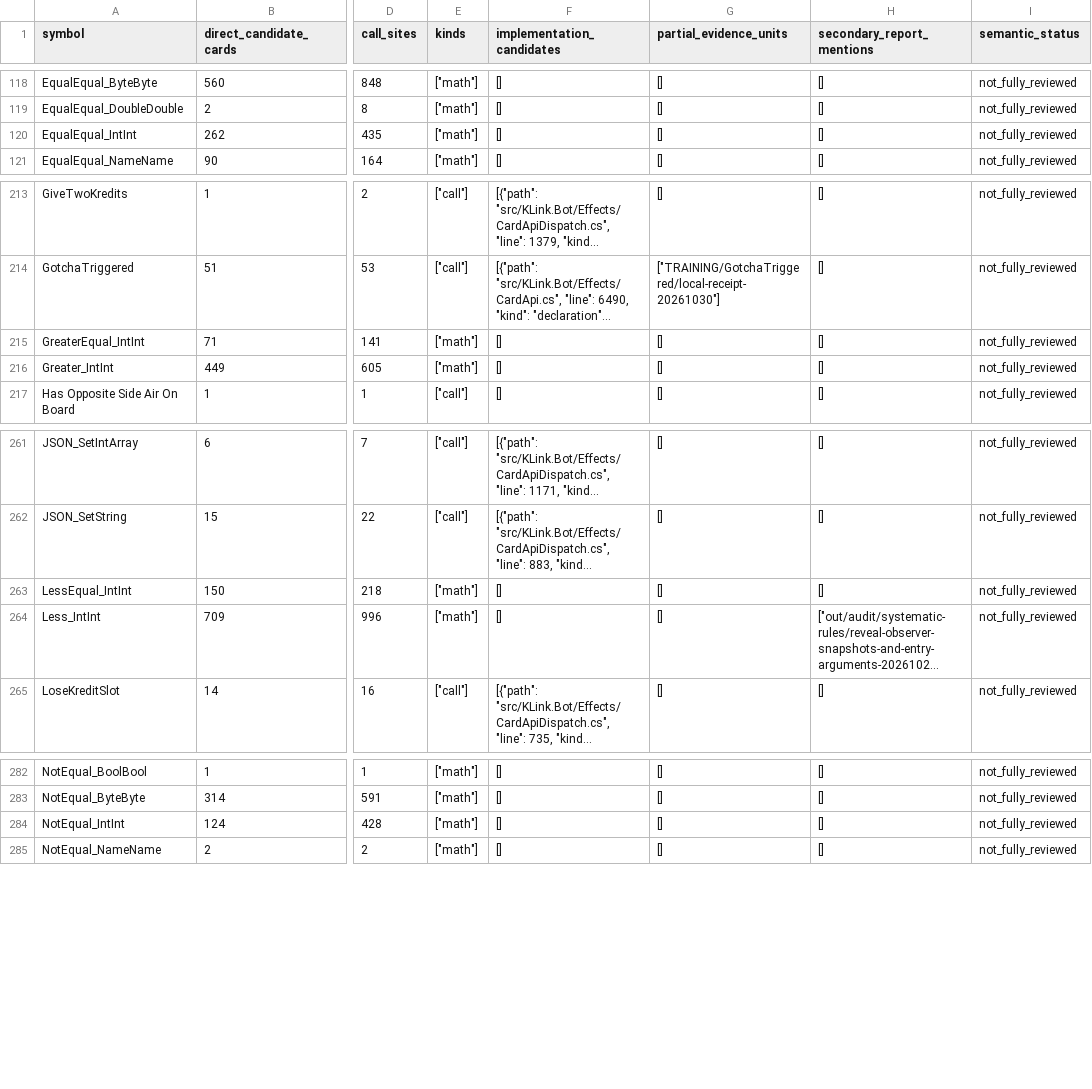
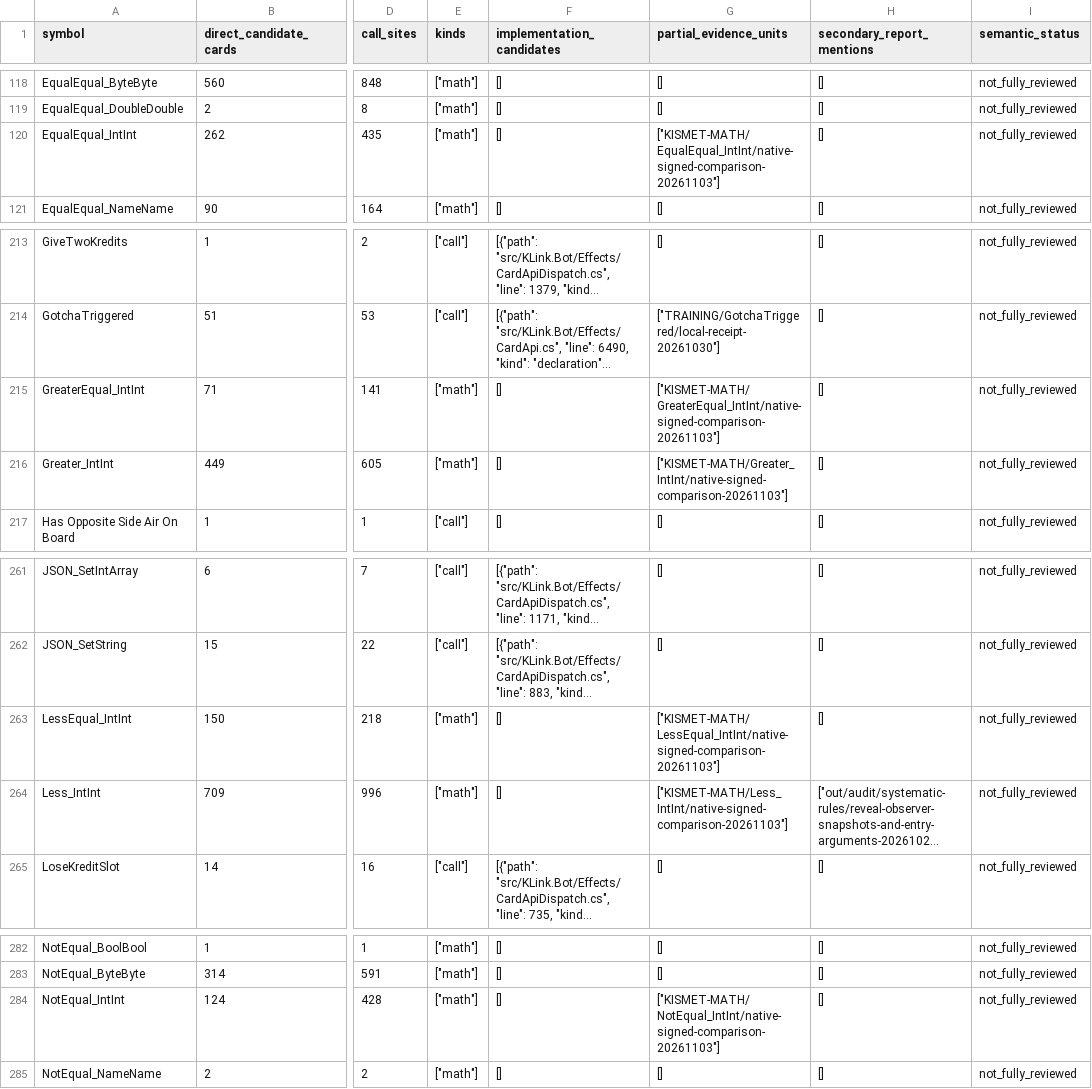
Before and after one commit to Xuewu-awa/KLink-bot, a TSV file: out/audit/coverage-matrix/dependencies.tsv, drawn as a sheet; only a part is shown, gaps mark what is left out; long unchanged cells end in …; the diff names each change by its address in the sheet, - before the commit and + after, or states it on an @@ line.

```diff
--- a/out/audit/coverage-matrix/dependencies.tsv
+++ b/out/audit/coverage-matrix/dependencies.tsv
-G120 (partial_evidence_units): []
+G120 (partial_evidence_units): ["KISMET-MATH/EqualEqual_IntInt/native-signed-comparison-20261103"]
-G215 (partial_evidence_units): []
+G215 (partial_evidence_units): ["KISMET-MATH/GreaterEqual_IntInt/native-signed-comparison-20261103"]
-G216 (partial_evidence_units): []
+G216 (partial_evidence_units): ["KISMET-MATH/Greater_IntInt/native-signed-comparison-20261103"]
-G263 (partial_evidence_units): []
+G263 (partial_evidence_units): ["KISMET-MATH/LessEqual_IntInt/native-signed-comparison-20261103"]
-G264 (partial_evidence_units): []
+G264 (partial_evidence_units): ["KISMET-MATH/Less_IntInt/native-signed-comparison-20261103"]
-G284 (partial_evidence_units): []
+G284 (partial_evidence_units): ["KISMET-MATH/NotEqual_IntInt/native-signed-comparison-20261103"]
```
Also changed, not shown: out/audit/coverage-matrix/open_items.tsv, out/audit/coverage-matrix/reports.tsv, 15 other files.
